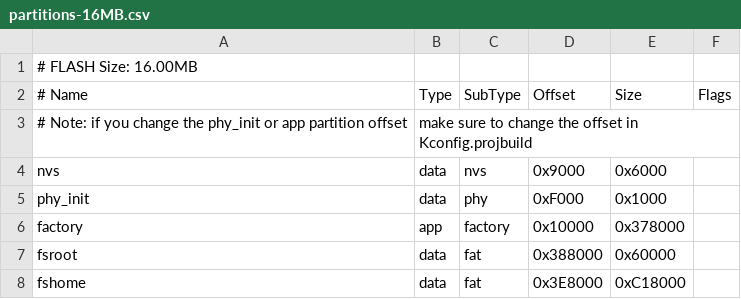
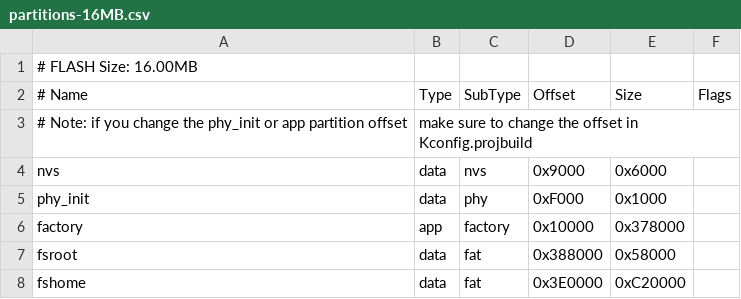
Before and after one commit to become-cool/beshell0.2, a CSV file: filesystem/partitions-16MB.csv, drawn as a sheet.

```diff
--- a/filesystem/partitions-16MB.csv
+++ b/filesystem/partitions-16MB.csv
@@ -6,3 +6,3 @@ phy_init, data, phy, 0xF000, 0x1000
 factory, app, factory, 0x10000, 0x378000
-fsroot, data, fat, 0x388000, 0x60000
-fshome, data, fat, 0x3E8000, 0xC18000
+fsroot, data, fat, 0x388000, 0x58000
+fshome, data, fat, 0x3E0000, 0xC20000
```
Also changed, not shown: filesystem/partitions-4MB.csv, 13 other files.
